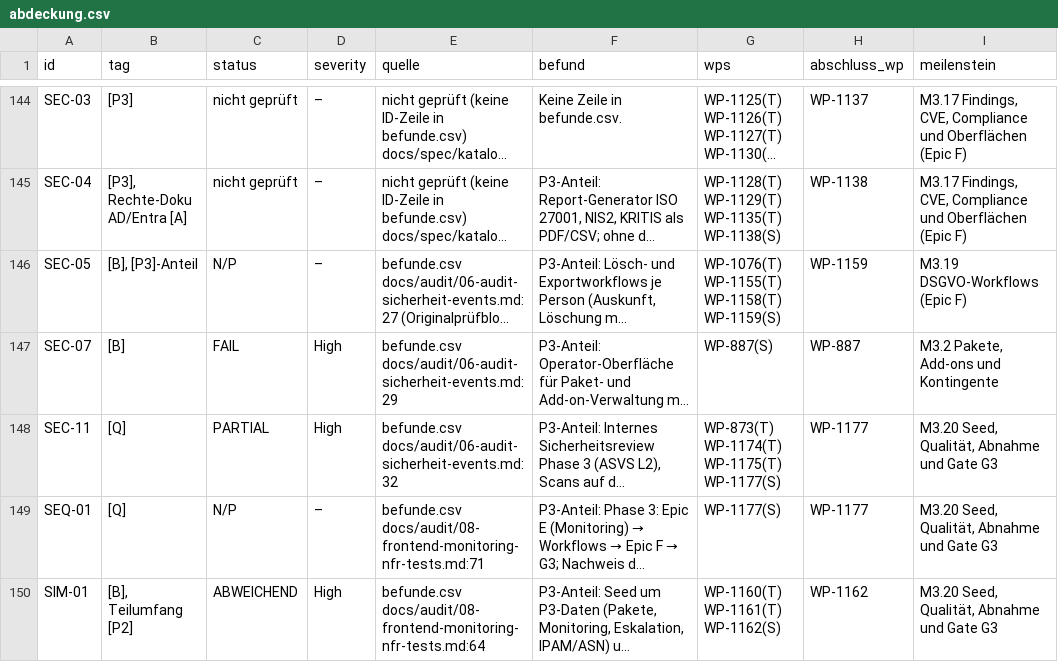
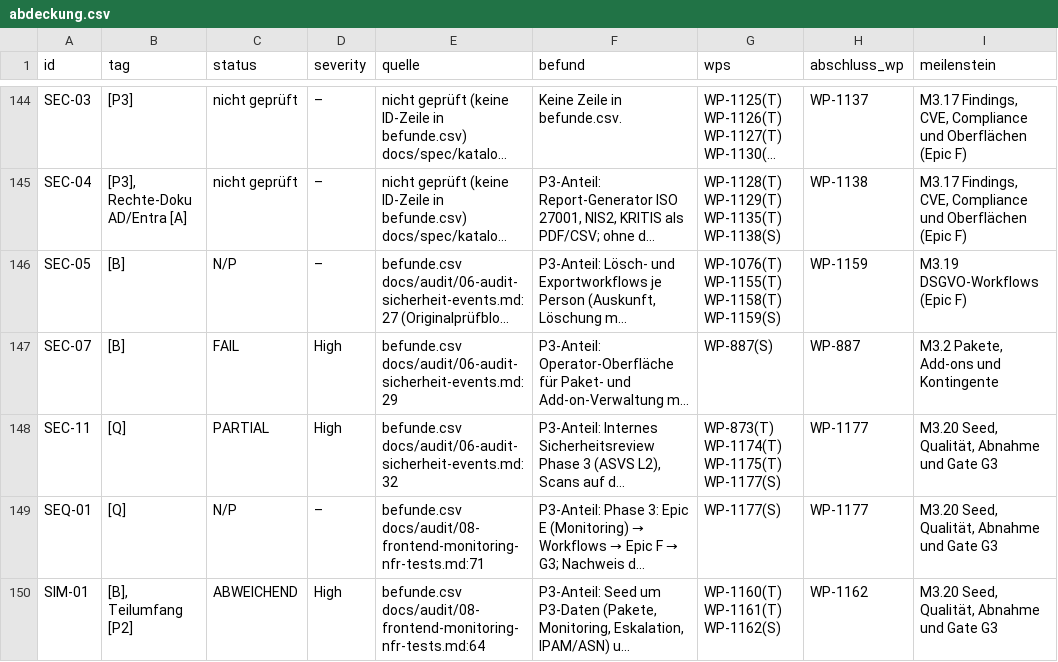
Before and after one commit to DataHub-Chiemgau/Reticora-CMDB, a CSV file: docs/plan/phase3/abdeckung.csv, drawn as a sheet; only a part is shown, gaps mark what is left out; long unchanged cells end in …; the diff names each change by its address in the sheet, - before the commit and + after, or states it on an @@ line.

```diff
--- a/docs/plan/phase3/abdeckung.csv
+++ b/docs/plan/phase3/abdeckung.csv
-B146 (tag): [B], [P3]-Anteil
+B146 (tag): [B]
```
Also changed, not shown: docs/traceability.csv, 3 other files.
